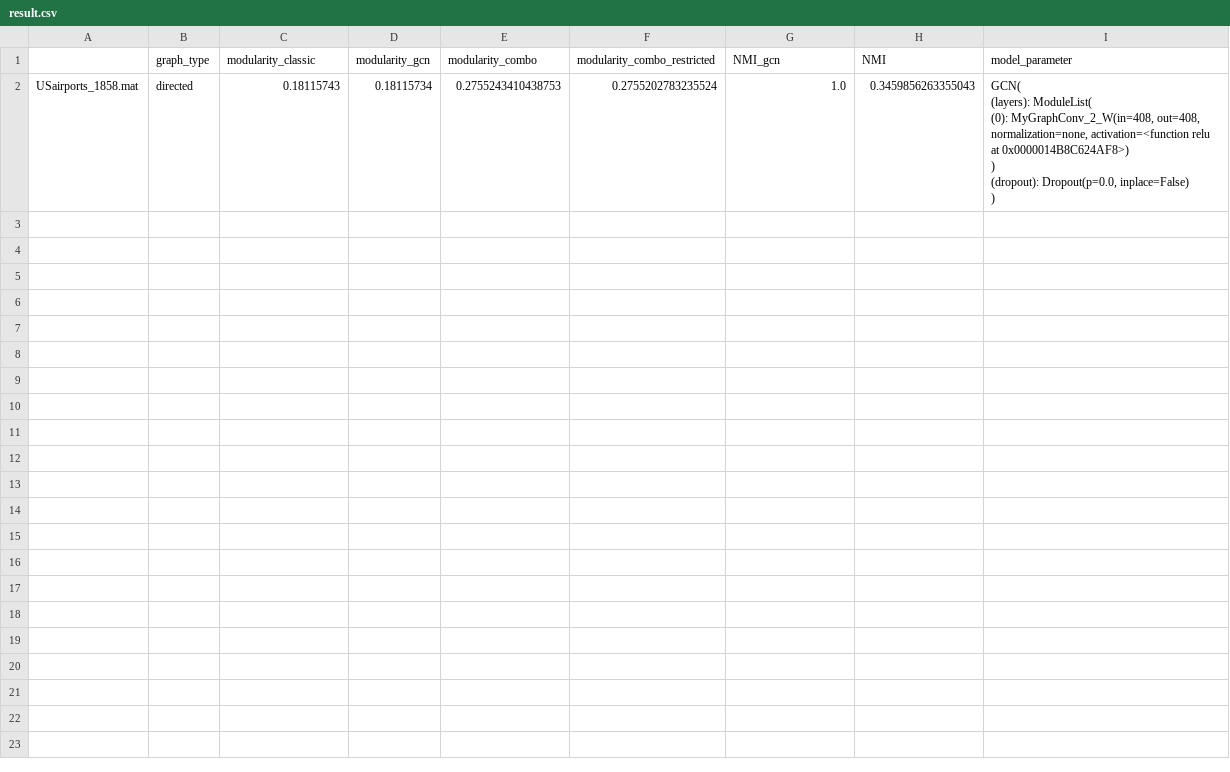
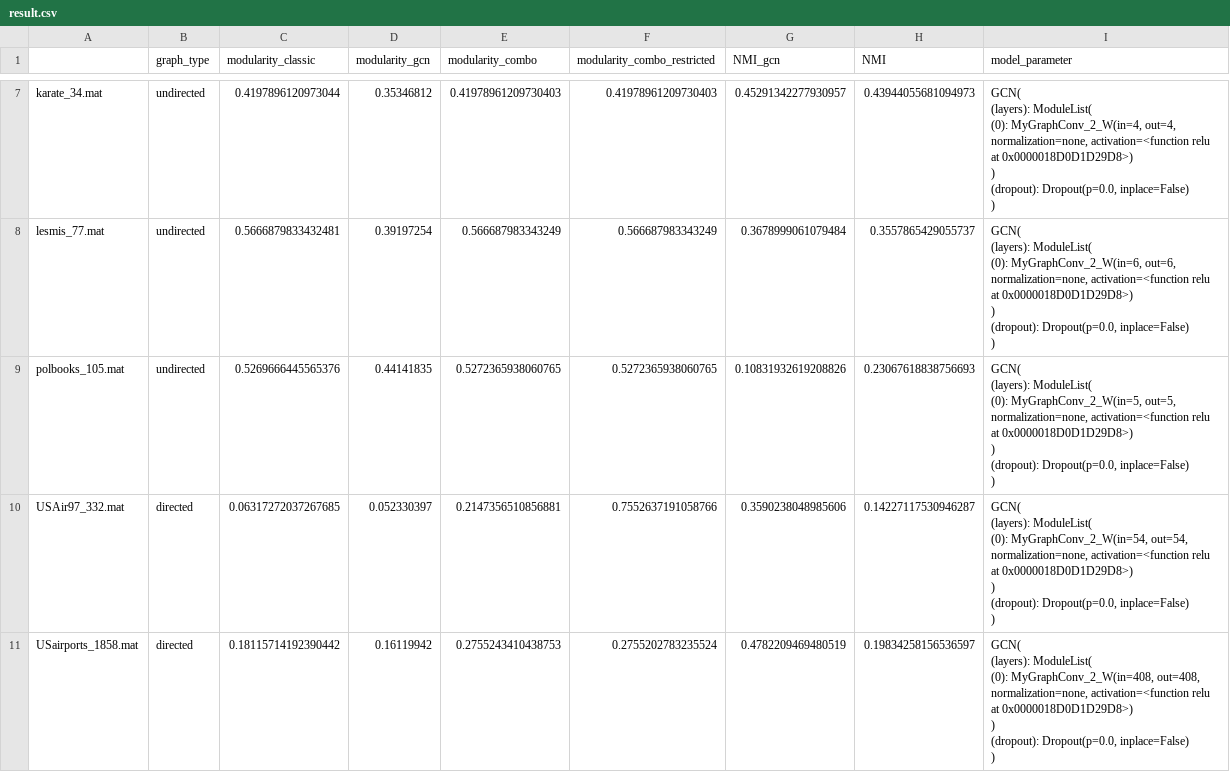
Before and after one commit to benno0810/GNN_dev, a CSV file: data/ComboSampleData/result1/result.csv, drawn as a sheet; only a part is shown, gaps mark what is left out; the diff covers the shown part only.

Commit message:
reconstruct他和trainingpipeline
add Entrypoint in Trainingpipeline,py

```diff
--- a/data/ComboSampleData/result1/result.csv
+++ b/data/ComboSampleData/result1/result.csv
@@ -2,6 +32,30 @@
-USairports_1858.mat,directed,0.18115743,0.18115734,0.2755243410438753,0.2755202783235524,1.0,0.3459856263355043,"GCN(
-  (layers): ModuleList(
-    (0): MyGraphConv_2_W(in=408, out=408, normalization=none, activation=<function relu at 0x0000014B8C624AF8>)
-  )
-  (dropout): Dropout(p=0.0, inplace=False)
-)"
+karate_34.mat,undirected,0.4197896120973044,0.35346812,0.41978961209730403,0.41978961209730403,0.45291342277930957,0.43944055681094973,"GCN(
+  (layers): ModuleList(
+    (0): MyGraphConv_2_W(in=4, out=4, normalization=none, activation=<function relu at 0x0000018D0D1D29D8>)
+  )
+  (dropout): Dropout(p=0.0, inplace=False)
+)"
+lesmis_77.mat,undirected,0.5666879833432481,0.39197254,0.566687983343249,0.566687983343249,0.3678999061079484,0.3557865429055737,"GCN(
+  (layers): ModuleList(
+    (0): MyGraphConv_2_W(in=6, out=6, normalization=none, activation=<function relu at 0x0000018D0D1D29D8>)
+  )
+  (dropout): Dropout(p=0.0, inplace=False)
+)"
+polbooks_105.mat,undirected,0.5269666445565376,0.44141835,0.5272365938060765,0.5272365938060765,0.10831932619208826,0.23067618838756693,"GCN(
+  (layers): ModuleList(
+    (0): MyGraphConv_2_W(in=5, out=5, normalization=none, activation=<function relu at 0x0000018D0D1D29D8>)
+  )
+  (dropout): Dropout(p=0.0, inplace=False)
+)"
+USAir97_332.mat,directed,0.06317272037267685,0.052330397,0.2147356510856881,0.7552637191058766,0.3590238048985606,0.14227117530946287,"GCN(
+  (layers): ModuleList(
+    (0): MyGraphConv_2_W(in=54, out=54, normalization=none, activation=<function relu at 0x0000018D0D1D29D8>)
+  )
+  (dropout): Dropout(p=0.0, inplace=False)
+)"
+USairports_1858.mat,directed,0.18115714192390442,0.16119942,0.2755243410438753,0.2755202783235524,0.4782209469480519,0.19834258156536597,"GCN(
+  (layers): ModuleList(
+    (0): MyGraphConv_2_W(in=408, out=408, normalization=none, activation=<function relu at 0x0000018D0D1D29D8>)
+  )
+  (dropout): Dropout(p=0.0, inplace=False)
+)"
```
Also changed, not shown: 5 added rows elsewhere in this file, 47 other files.
